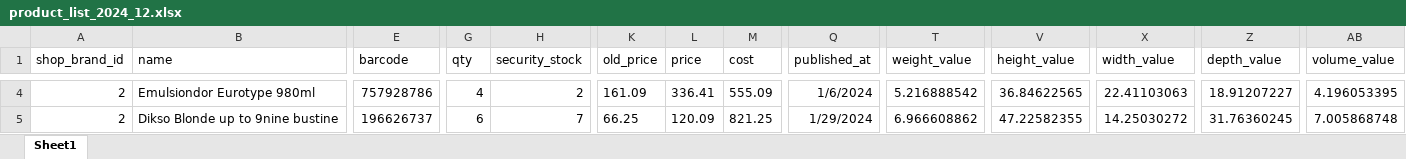
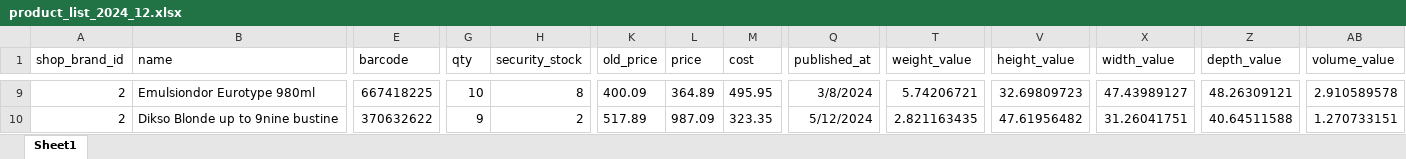
Before and after one commit to selhabibe/muster-dikson-project, an Excel workbook: public/exports/product_list_2024_12.xlsx, sheet Sheet1, drawn as a sheet; only a part is shown, gaps mark what is left out; values as stored, in another font and other column widths than the file's, no borders; addresses are those after the commit; the diff covers the shown part only; the diff names each change by its address in the sheet, - before the commit and + after, or states it on an @@ line.

```diff
--- a/public/exports/product_list_2024_12.xlsx (sheet Sheet1)
+++ b/public/exports/product_list_2024_12.xlsx (sheet Sheet1)
-E9 (barcode): 757928786
+E9 (barcode): 667418225
-G9 (qty): 4
+G9 (qty): 10
-H9 (security_stock): 2
+H9 (security_stock): 8
-K9 (old_price): 161.09
+K9 (old_price): 400.09
-L9 (price): 336.41
+L9 (price): 364.89
-M9 (cost): 555.09
+M9 (cost): 495.95
-Q9 (published_at): 1/6/2024
+Q9 (published_at): 3/8/2024
-T9 (weight_value): 5.216888542
+T9 (weight_value): 5.74206721
-V9 (height_value): 36.84622565
+V9 (height_value): 32.69809723
-X9 (width_value): 22.41103063
+X9 (width_value): 47.43989127
-Z9 (depth_value): 18.91207227
+Z9 (depth_value): 48.26309121
-AB9 (volume_value): 4.196053395
+AB9 (volume_value): 2.910589578
-E10 (barcode): 196626737
+E10 (barcode): 370632622
-G10 (qty): 6
+G10 (qty): 9
-H10 (security_stock): 7
+H10 (security_stock): 2
-K10 (old_price): 66.25
+K10 (old_price): 517.89
-L10 (price): 120.09
+L10 (price): 987.09
-M10 (cost): 821.25
+M10 (cost): 323.35
-Q10 (published_at): 1/29/2024
+Q10 (published_at): 5/12/2024
-T10 (weight_value): 6.966608862
+T10 (weight_value): 2.821163435
-V10 (height_value): 47.22582355
+V10 (height_value): 47.61956482
-X10 (width_value): 14.25030272
+X10 (width_value): 31.26041751
-Z10 (depth_value): 31.76360245
+Z10 (depth_value): 40.64511588
-AB10 (volume_value): 7.005868748
+AB10 (volume_value): 1.270733151
```
Also changed, not shown: 33 added rows and 50 edited cells elsewhere in this sheet, public/dikson_products_list_2024_12.xlsx, 2 other files.
